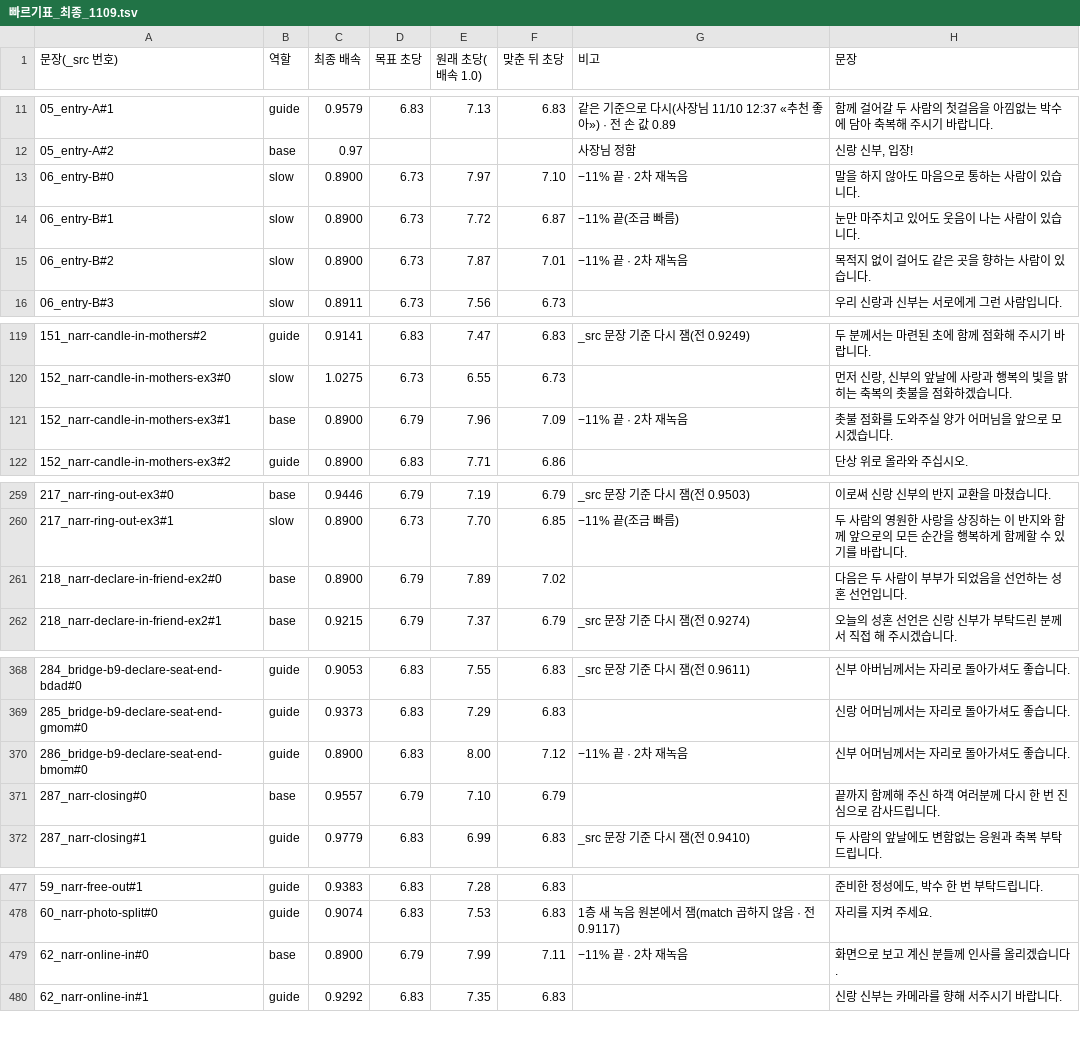
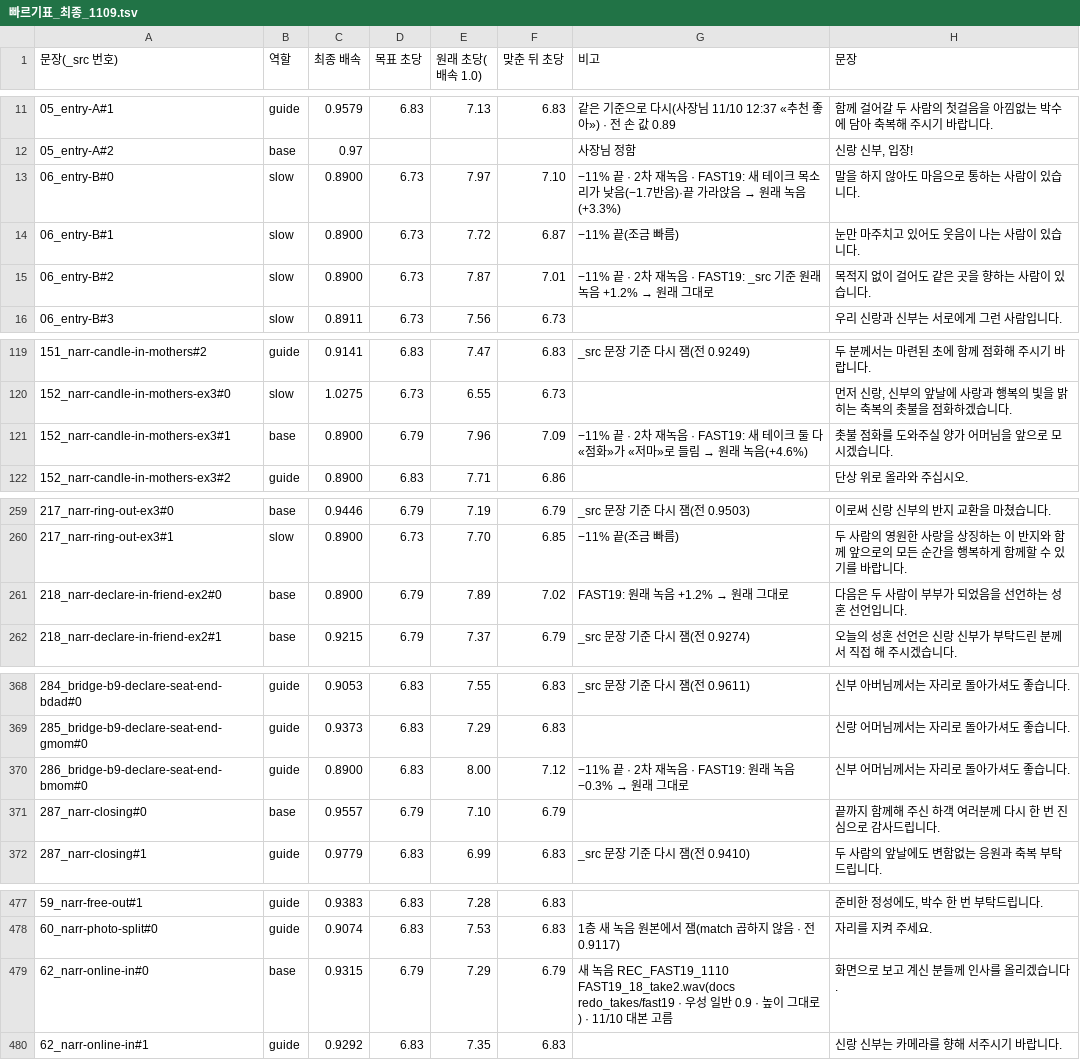
Before and after one commit to gtrddrt7706-cpu/momentedit-site, a TSV file: assets/audio/_src/_layers/빠르기표_최종_1109.tsv, drawn as a sheet; only a part is shown, gaps mark what is left out; the diff covers the shown part only.

```diff
--- a/assets/audio/_src/_layers/빠르기표_최종_1109.tsv
+++ b/assets/audio/_src/_layers/빠르기표_최종_1109.tsv
@@ -12,5 +12,5 @@
 05_entry-A#2	base	0.97				사장님 정함	신랑 신부, 입장!
-06_entry-B#0	slow	0.8900	6.73	7.97	7.10	−11% 끝 · 2차 재녹음	말을 하지 않아도 마음으로 통하는 사람이 있습니다.
+06_entry-B#0	slow	0.8900	6.73	7.97	7.10	−11% 끝 · 2차 재녹음 · FAST19: 새 테이크 목소리가 낮음(−1.7반음)·끝 가라앉음 → 원래 녹음(+3.3%)	말을 하지 않아도 마음으로 통하는 사람이 있습니다.
 06_entry-B#1	slow	0.8900	6.73	7.72	6.87	−11% 끝(조금 빠름)	눈만 마주치고 있어도 웃음이 나는 사람이 있습니다.
-06_entry-B#2	slow	0.8900	6.73	7.87	7.01	−11% 끝 · 2차 재녹음	목적지 없이 걸어도 같은 곳을 향하는 사람이 있습니다.
+06_entry-B#2	slow	0.8900	6.73	7.87	7.01	−11% 끝 · 2차 재녹음 · FAST19: _src 기준 원래 녹음 +1.2% → 원래 그대로	목적지 없이 걸어도 같은 곳을 향하는 사람이 있습니다.
 06_entry-B#3	slow	0.8911	6.73	7.56	6.73		우리 신랑과 신부는 서로에게 그런 사람입니다.
@@ -120,3 +120,3 @@
 152_narr-candle-in-mothers-ex3#0	slow	1.0275	6.73	6.55	6.73		먼저 신랑, 신부의 앞날에 사랑과 행복의 빛을 밝히는 축복의 촛불을 점화하겠습니다.
-152_narr-candle-in-mothers-ex3#1	base	0.8900	6.79	7.96	7.09	−11% 끝 · 2차 재녹음	촛불 점화를 도와주실 양가 어머님을 앞으로 모시겠습니다.
+152_narr-candle-in-mothers-ex3#1	base	0.8900	6.79	7.96	7.09	−11% 끝 · 2차 재녹음 · FAST19: 새 테이크 둘 다 «점화»가 «저마»로 들림 → 원래 녹음(+4.6%)	촛불 점화를 도와주실 양가 어머님을 앞으로 모시겠습니다.
 152_narr-candle-in-mothers-ex3#2	guide	0.8900	6.83	7.71	6.86		단상 위로 올라와 주십시오.
@@ -260,3 +260,3 @@
 217_narr-ring-out-ex3#1	slow	0.8900	6.73	7.70	6.85	−11% 끝(조금 빠름)	두 사람의 영원한 사랑을 상징하는 이 반지와 함께 앞으로의 모든 순간을 행복하게 함께할 수 있기를 바랍니다.
-218_narr-declare-in-friend-ex2#0	base	0.8900	6.79	7.89	7.02		다음은 두 사람이 부부가 되었음을 선언하는 성혼 선언입니다.
+218_narr-declare-in-friend-ex2#0	base	0.8900	6.79	7.89	7.02	FAST19: 원래 녹음 +1.2% → 원래 그대로	다음은 두 사람이 부부가 되었음을 선언하는 성혼 선언입니다.
 218_narr-declare-in-friend-ex2#1	base	0.9215	6.79	7.37	6.79	_src 문장 기준 다시 잼(전 0.9274)	오늘의 성혼 선언은 신랑 신부가 부탁드린 분께서 직접 해 주시겠습니다.
@@ -369,3 +369,3 @@
 285_bridge-b9-declare-seat-end-gmom#0	guide	0.9373	6.83	7.29	6.83		신랑 어머님께서는 자리로 돌아가셔도 좋습니다.
-286_bridge-b9-declare-seat-end-bmom#0	guide	0.8900	6.83	8.00	7.12	−11% 끝 · 2차 재녹음	신부 어머님께서는 자리로 돌아가셔도 좋습니다.
+286_bridge-b9-declare-seat-end-bmom#0	guide	0.8900	6.83	8.00	7.12	−11% 끝 · 2차 재녹음 · FAST19: 원래 녹음 −0.3% → 원래 그대로	신부 어머님께서는 자리로 돌아가셔도 좋습니다.
 287_narr-closing#0	base	0.9557	6.79	7.10	6.79		끝까지 함께해 주신 하객 여러분께 다시 한 번 진심으로 감사드립니다.
@@ -478,3 +478,3 @@
 60_narr-photo-split#0	guide	0.9074	6.83	7.53	6.83	1층 새 녹음 원본에서 잼(match 곱하지 않음 · 전 0.9117)	자리를 지켜 주세요.
-62_narr-online-in#0	base	0.8900	6.79	7.99	7.11	−11% 끝 · 2차 재녹음	화면으로 보고 계신 분들께 인사를 올리겠습니다.
+62_narr-online-in#0	base	0.9315	6.79	7.29	6.79	새 녹음 REC_FAST19_1110 FAST19_18_take2.wav(docs redo_takes/fast19 · 우성 일반 0.9 · 높이 그대로) · 11/10 대본 고름	화면으로 보고 계신 분들께 인사를 올리겠습니다.
 62_narr-online-in#1	guide	0.9292	6.83	7.35	6.83		신랑 신부는 카메라를 향해 서주시기 바랍니다.
```
Also changed, not shown: 43 edited cells elsewhere in this file, 28 other files.
